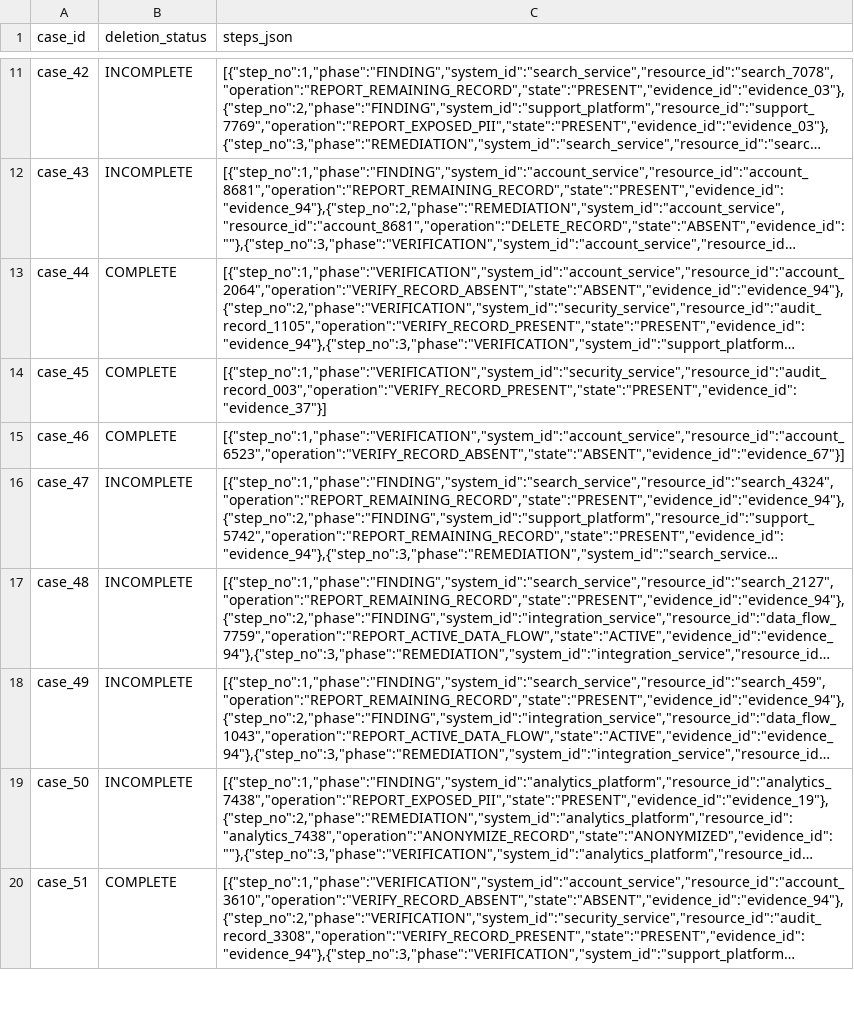
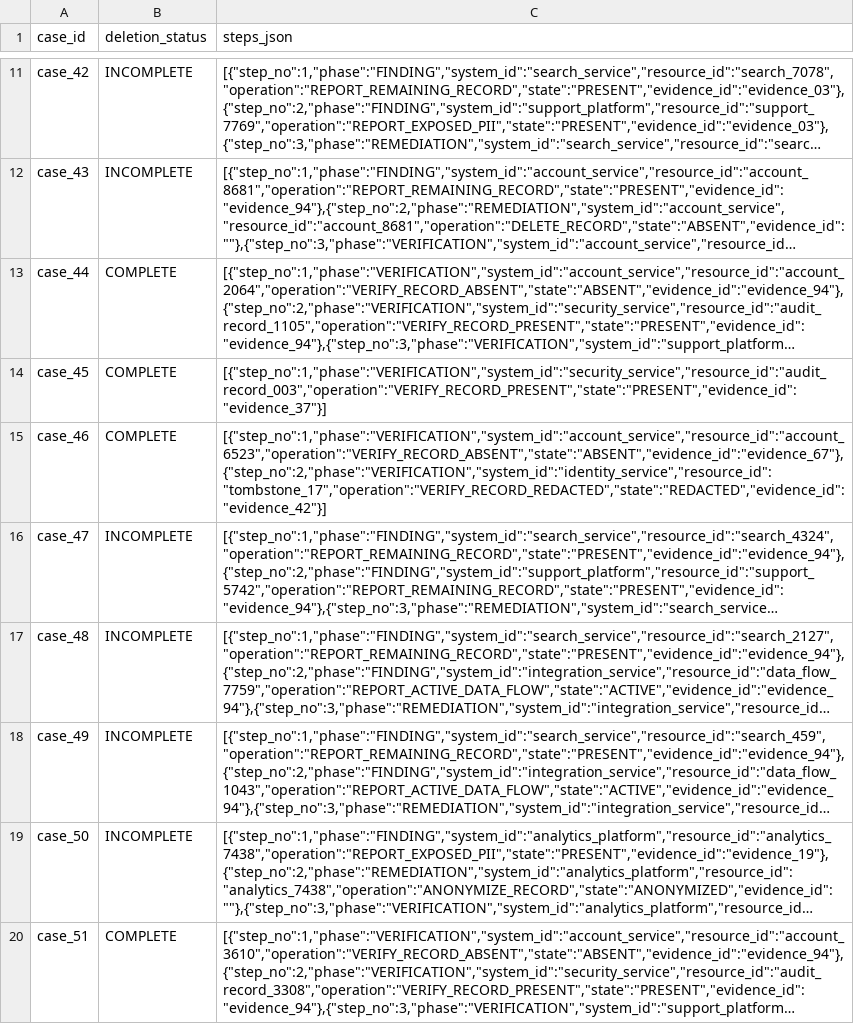
Before and after one commit to bsrikumar855-dot/BeforeCOOK, a CSV file: output.csv, drawn as a sheet; only a part is shown, gaps mark what is left out; long unchanged cells end in …; the diff names each change by its address in the sheet, - before the commit and + after, or states it on an @@ line.

```diff
--- a/output.csv
+++ b/output.csv
-C15 (steps_json): [{"step_no":1,"phase":"VERIFICATION","system_id":"account_service","resource_id":"account_6523","operation":"VERIFY_RECORD_ABSENT","state":"ABSENT","evidence_id":"evidence_67"}]
+C15 (steps_json): [{"step_no":1,"phase":"VERIFICATION","system_id":"account_service","resource_id":"account_6523","operation":"VERIFY_RECORD_ABSENT","state":"ABSENT","evidence_id":"evidence_67"},{"step_no":2,"phase":"VERIFICATION","system_id":"identity_service","resource_id":"tombstone_17","operation":"VERIFY_RECORD_REDACTED","state":"REDACTED","evidence_id":"evidence_42"}]
```
Also changed, not shown: 11 other files.
